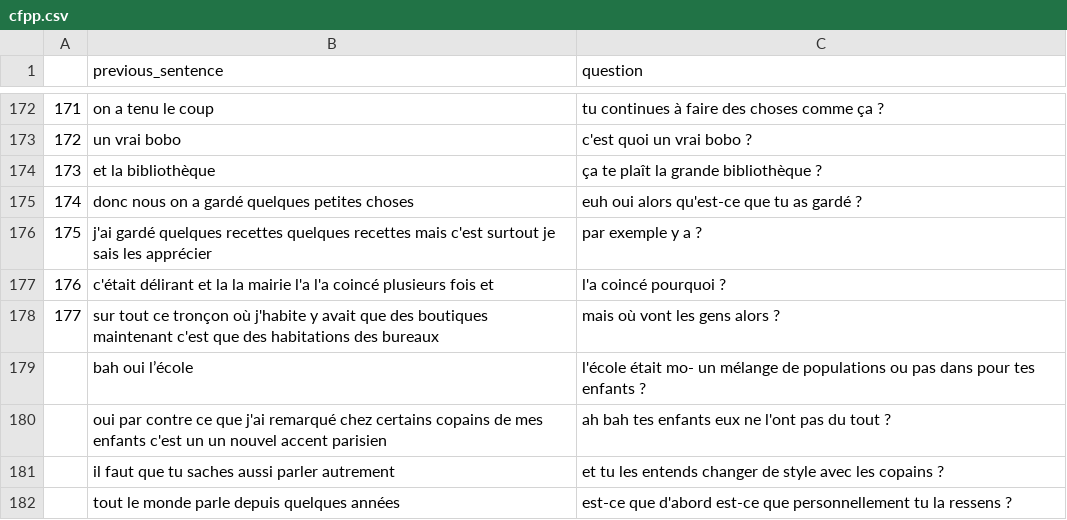
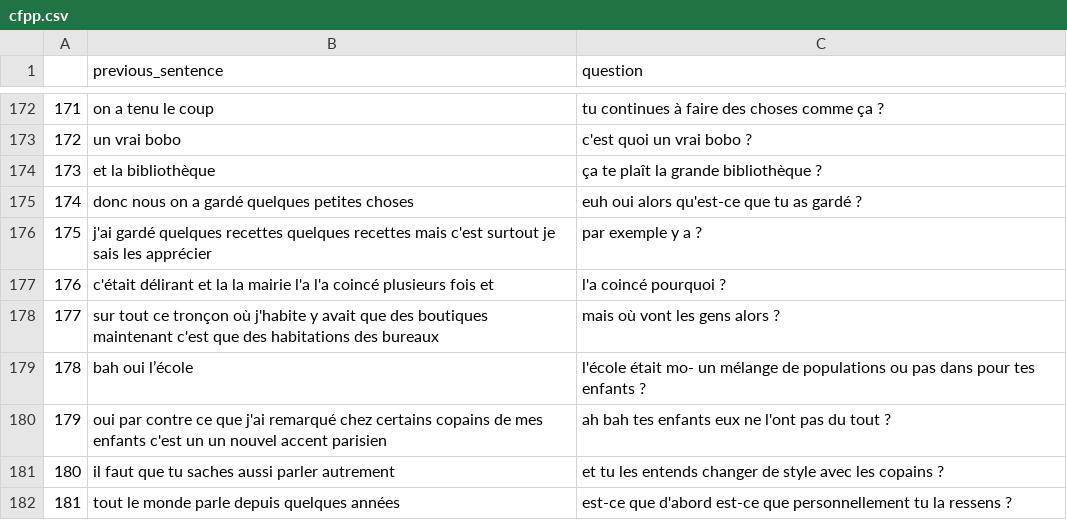
Before and after one commit to xingyuliuNLP/projet_tuteure, a CSV file: corpus/cfpp.csv, drawn as a sheet; only a part is shown, gaps mark what is left out.

```diff
--- a/corpus/cfpp.csv
+++ b/corpus/cfpp.csv
@@ -180,5 +180,5 @@
 177	sur tout ce tronçon où j'habite y avait que des boutiques maintenant c'est que des habitations des bureaux	mais où vont les gens alors ?
-	bah oui l’école	l'école était mo- un mélange de populations ou pas dans pour tes enfants ?
-	oui par contre ce que j'ai remarqué chez certains copains de mes enfants c'est un un nouvel accent parisien	ah bah tes enfants eux ne l'ont pas du tout ?
-	il faut que tu saches aussi parler autrement	et tu les entends changer de style avec les copains ?
-	tout le monde parle depuis quelques années	est-ce que d'abord est-ce que personnellement tu la ressens ?
+178	bah oui l’école	l'école était mo- un mélange de populations ou pas dans pour tes enfants ?
+179	oui par contre ce que j'ai remarqué chez certains copains de mes enfants c'est un un nouvel accent parisien	ah bah tes enfants eux ne l'ont pas du tout ?
+180	il faut que tu saches aussi parler autrement	et tu les entends changer de style avec les copains ?
+181	tout le monde parle depuis quelques années	est-ce que d'abord est-ce que personnellement tu la ressens ?
```
Also changed, not shown: 11 other files.
